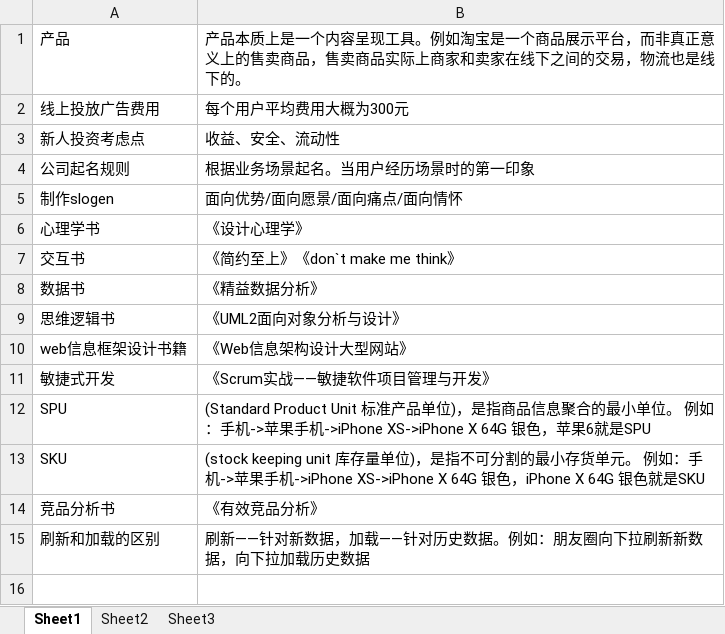
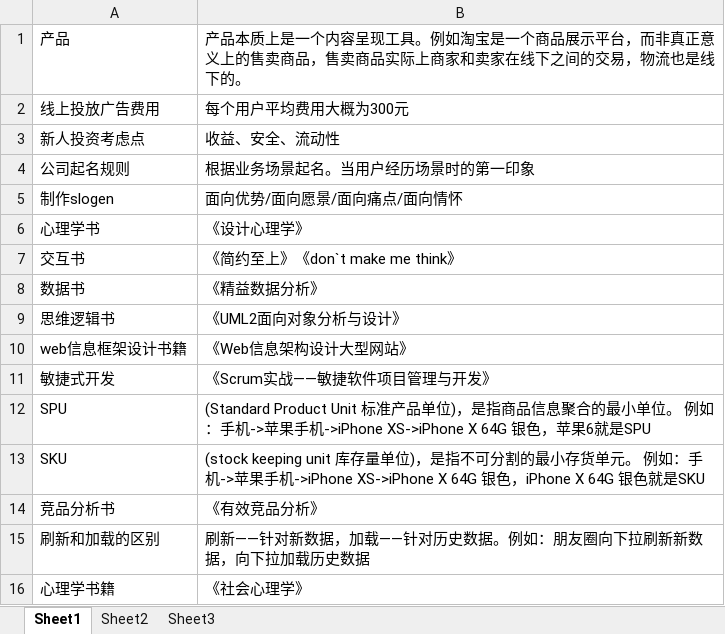
Before and after one commit to liugai6419/product, an Excel workbook: 第一阶段课程/笔记/扩展知识.xlsx, sheet Sheet1, drawn as a sheet; values as stored, in another font and other column widths than the file's, no borders; the diff names each change by its address in the sheet, - before the commit and + after, or states it on an @@ line.

```diff
--- a/第一阶段课程/笔记/扩展知识.xlsx (sheet Sheet1)
+++ b/第一阶段课程/笔记/扩展知识.xlsx (sheet Sheet1)
+row 16: 心理学书籍 | 《社会心理学》
```
Also changed, not shown: 第一阶段课程/课件/需求管理相关表格.xlsx, 第一阶段课程/课件/项目规划表1.xlsx, 21 other files.
